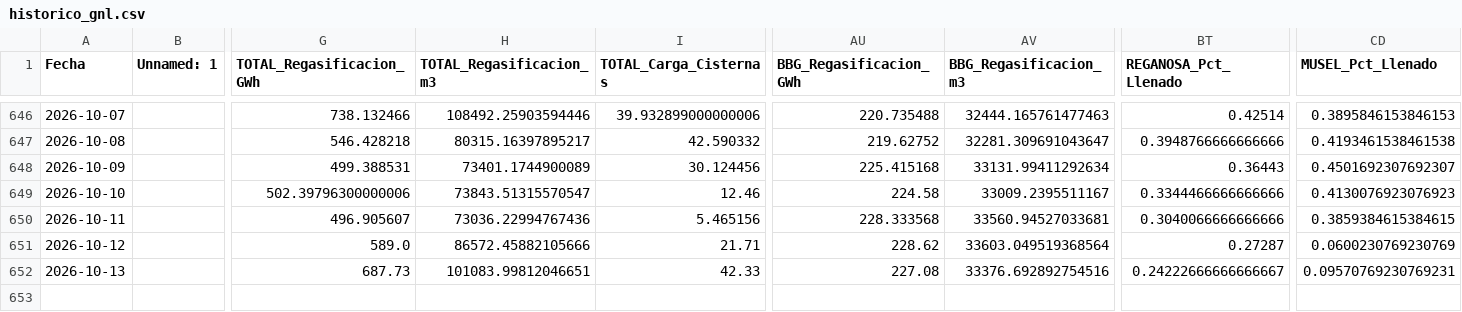
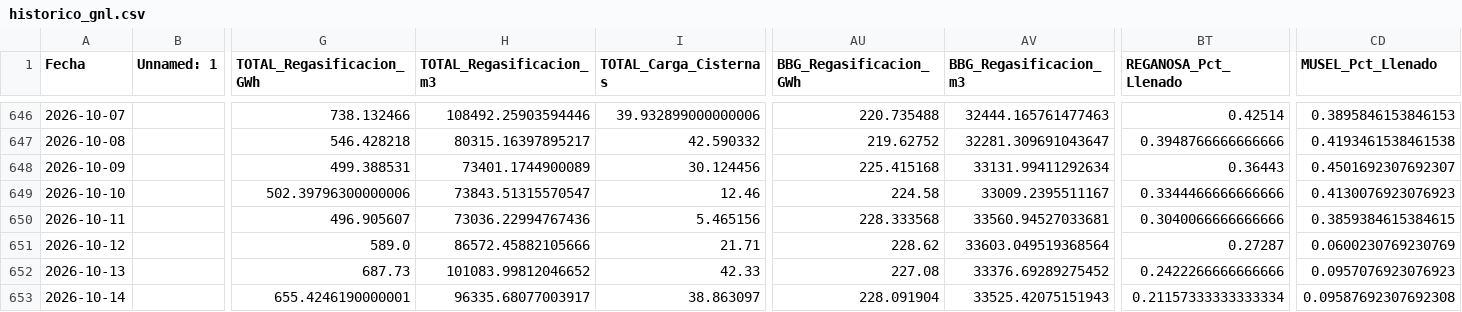
Before and after one commit to javiglejun/Enagas_GNL, a CSV file: historico_gnl.csv, drawn as a sheet; only a part is shown, gaps mark what is left out; rows hold the shown columns only; the diff names each change by its address in the sheet, - before the commit and + after, or states it on an @@ line.

```diff
--- a/historico_gnl.csv
+++ b/historico_gnl.csv
-H652 (TOTAL_Regasificacion_m3): 101083.99812046651
+H652 (TOTAL_Regasificacion_m3): 101083.99812046652
-AV652 (BBG_Regasificacion_m3): 33376.692892754516
+AV652 (BBG_Regasificacion_m3): 33376.69289275452
-BT652 (REGANOSA_Pct_Llenado): 0.24222666666666667
+BT652 (REGANOSA_Pct_Llenado): 0.2422266666666666
-CD652 (MUSEL_Pct_Llenado): 0.09570769230769231
+CD652 (MUSEL_Pct_Llenado): 0.0957076923076923
+row 653: 2026-10-14 |  | 655.4246190000001 | 96335.68077003917 | 38.863097 | 228.091904 | 33525.42075151943 | 0.21157333333333334 | 0.09587692307692308
```
